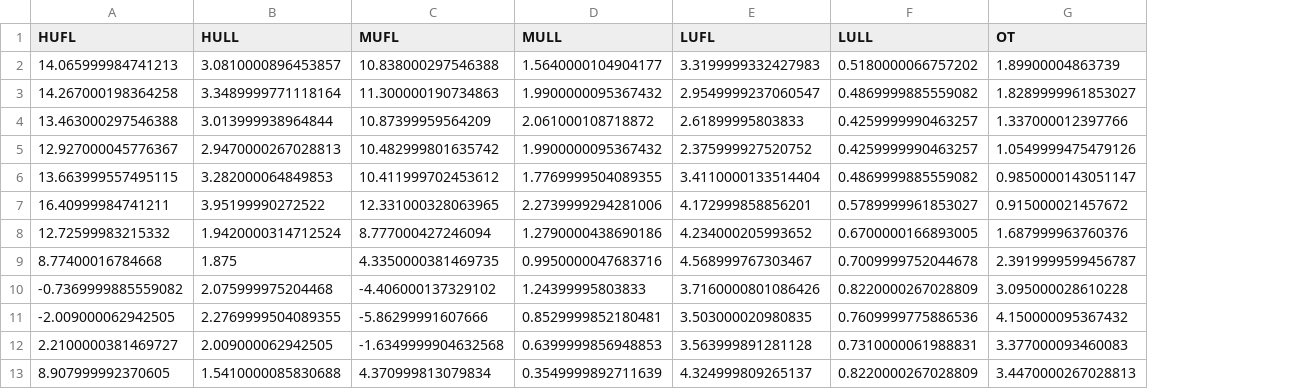
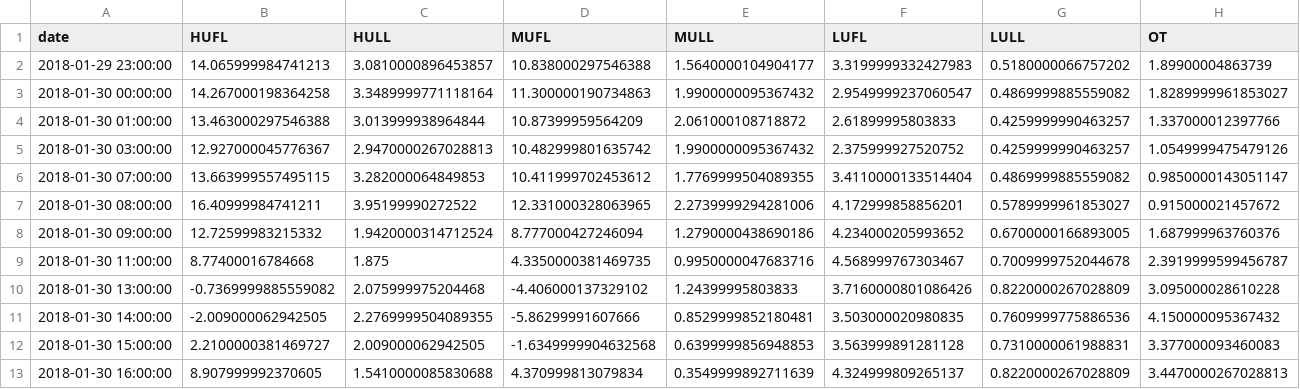
Before and after one commit to SW6-Transformer-Forecasting/Transformer-Forecasting, a CSV file: cleandata.csv, drawn as a sheet; only a part is shown; the diff names each change by its address in the sheet, - before the commit and + after, or states it on an @@ line.

Commit message:
datafilter now contains the date and time in the filtered range

```diff
--- a/cleandata.csv
+++ b/cleandata.csv
+column A (date), rows 2-13: 2018-01-29 23:00:00 | 2018-01-30 00:00:00 | 2018-01-30 01:00:00 | 2018-01-30 03:00:00 | 2018-01-30 07:00:00 | 2018-01-30 08:00:00 | 2018-01-30 09:00:00 | 2018-01-30 11:00:00 | 2018-01-30 13:00:00 | 2018-01-30 14:00:00 | 2018-01-30 15:00:00 | 2018-01-30 16:00:00
```
Also changed, not shown: 1 other file.
